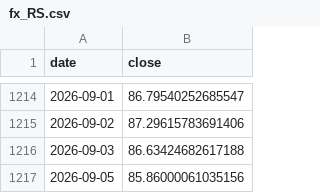
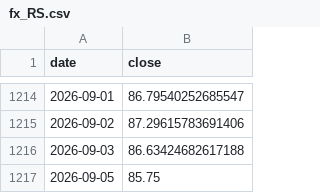
Before and after one commit to marcschaefer5/laenderrisiko-monitor, a CSV file: daten/fx_RS.csv, drawn as a sheet; only a part is shown, gaps mark what is left out.

```diff
--- a/daten/fx_RS.csv
+++ b/daten/fx_RS.csv
@@ -1216,2 +1216,2 @@ date;close
 2026-09-03;86.63424682617188
-2026-09-05;85.86000061035156
+2026-09-05;85.75
```
Also changed, not shown: daten/fx_BR.csv, daten/fx_IN.csv, 9 other files.
